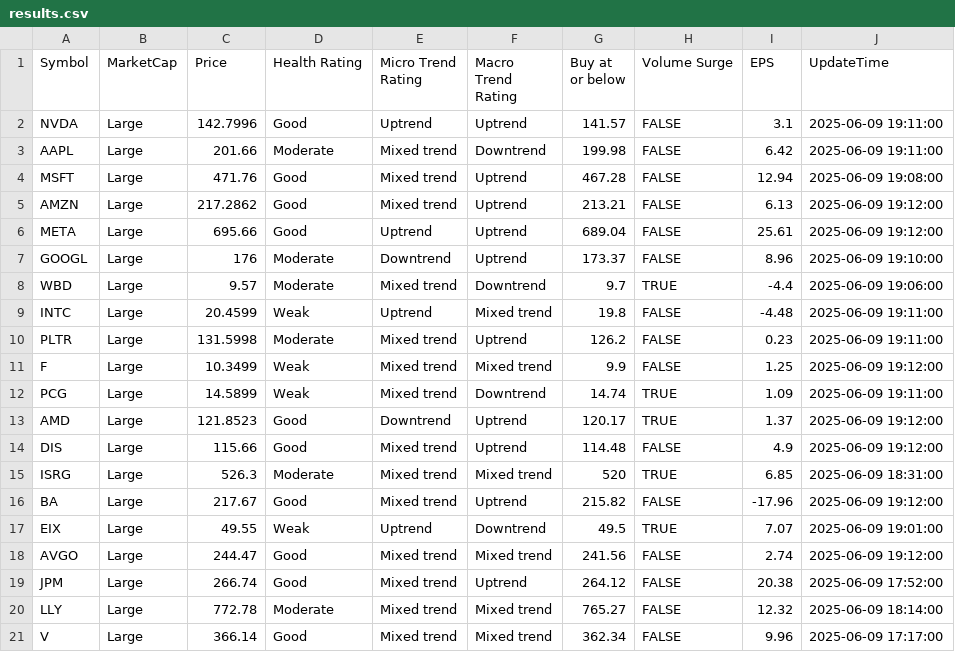
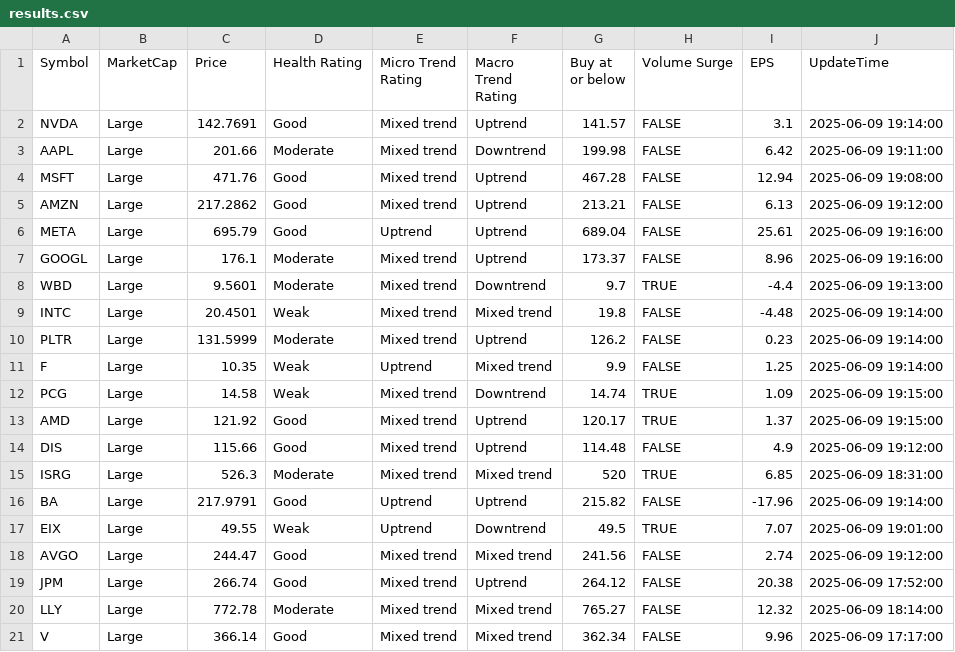
Before and after one commit to kuppal3gt/MSF, a CSV file: results.csv, drawn as a sheet.

Commit message:
Auto-update results at Mon Jun  9 19:21:01 EDT 2025

```diff
--- a/results.csv
+++ b/results.csv
@@ -1,3 +1,3 @@
 "Symbol","MarketCap","Price","Health Rating","Micro Trend Rating","Macro Trend Rating","Buy at or below","Volume Surge","EPS","UpdateTime"
-"NVDA","Large",142.7996,"Good","Uptrend","Uptrend",141.57,FALSE,3.1,"2025-06-09 19:11:00"
+"NVDA","Large",142.7691,"Good","Mixed trend","Uptrend",141.57,FALSE,3.1,"2025-06-09 19:14:00"
 "AAPL","Large",201.66,"Moderate","Mixed trend","Downtrend",199.98,FALSE,6.42,"2025-06-09 19:11:00"
@@ -5,13 +5,13 @@
 "AMZN","Large",217.2862,"Good","Mixed trend","Uptrend",213.21,FALSE,6.13,"2025-06-09 19:12:00"
-"META","Large",695.66,"Good","Uptrend","Uptrend",689.04,FALSE,25.61,"2025-06-09 19:12:00"
-"GOOGL","Large",176,"Moderate","Downtrend","Uptrend",173.37,FALSE,8.96,"2025-06-09 19:10:00"
-"WBD","Large",9.57,"Moderate","Mixed trend","Downtrend",9.7,TRUE,-4.4,"2025-06-09 19:06:00"
-"INTC","Large",20.4599,"Weak","Uptrend","Mixed trend",19.8,FALSE,-4.48,"2025-06-09 19:11:00"
-"PLTR","Large",131.5998,"Moderate","Mixed trend","Uptrend",126.2,FALSE,0.23,"2025-06-09 19:11:00"
-"F","Large",10.3499,"Weak","Mixed trend","Mixed trend",9.9,FALSE,1.25,"2025-06-09 19:12:00"
-"PCG","Large",14.5899,"Weak","Mixed trend","Downtrend",14.74,TRUE,1.09,"2025-06-09 19:11:00"
-"AMD","Large",121.8523,"Good","Downtrend","Uptrend",120.17,TRUE,1.37,"2025-06-09 19:12:00"
+"META","Large",695.79,"Good","Uptrend","Uptrend",689.04,FALSE,25.61,"2025-06-09 19:16:00"
+"GOOGL","Large",176.1,"Moderate","Mixed trend","Uptrend",173.37,FALSE,8.96,"2025-06-09 19:16:00"
+"WBD","Large",9.5601,"Moderate","Mixed trend","Downtrend",9.7,TRUE,-4.4,"2025-06-09 19:13:00"
+"INTC","Large",20.4501,"Weak","Mixed trend","Mixed trend",19.8,FALSE,-4.48,"2025-06-09 19:14:00"
+"PLTR","Large",131.5999,"Moderate","Mixed trend","Uptrend",126.2,FALSE,0.23,"2025-06-09 19:14:00"
+"F","Large",10.35,"Weak","Uptrend","Mixed trend",9.9,FALSE,1.25,"2025-06-09 19:14:00"
+"PCG","Large",14.58,"Weak","Mixed trend","Downtrend",14.74,TRUE,1.09,"2025-06-09 19:15:00"
+"AMD","Large",121.92,"Good","Mixed trend","Uptrend",120.17,TRUE,1.37,"2025-06-09 19:15:00"
 "DIS","Large",115.66,"Good","Mixed trend","Uptrend",114.48,FALSE,4.9,"2025-06-09 19:12:00"
 "ISRG","Large",526.3,"Moderate","Mixed trend","Mixed trend",520,TRUE,6.85,"2025-06-09 18:31:00"
-"BA","Large",217.67,"Good","Mixed trend","Uptrend",215.82,FALSE,-17.96,"2025-06-09 19:12:00"
+"BA","Large",217.9791,"Good","Uptrend","Uptrend",215.82,FALSE,-17.96,"2025-06-09 19:14:00"
 "EIX","Large",49.55,"Weak","Uptrend","Downtrend",49.5,TRUE,7.07,"2025-06-09 19:01:00"
```
Also changed, not shown: results_basic.csv, results_essential.csv, 2 other files.
